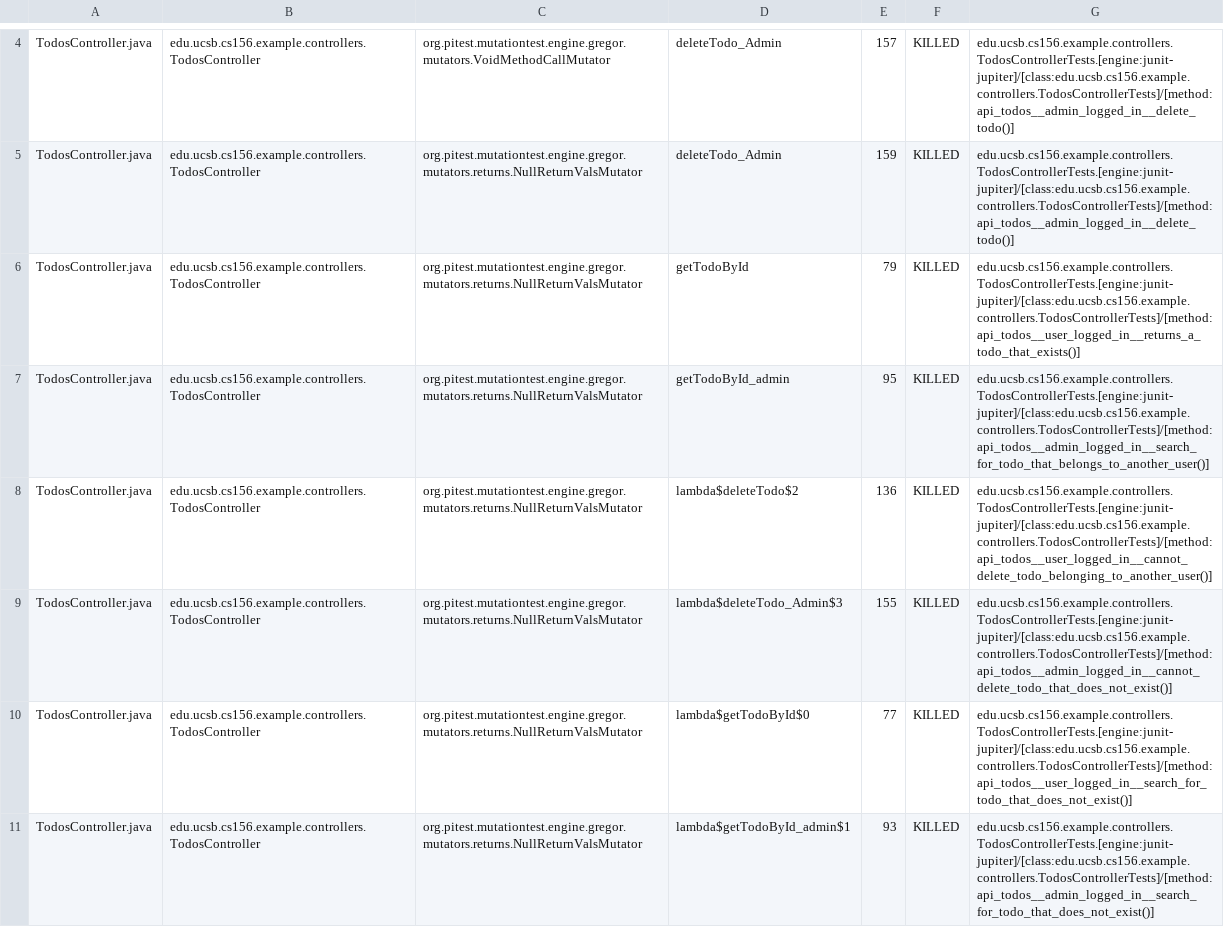
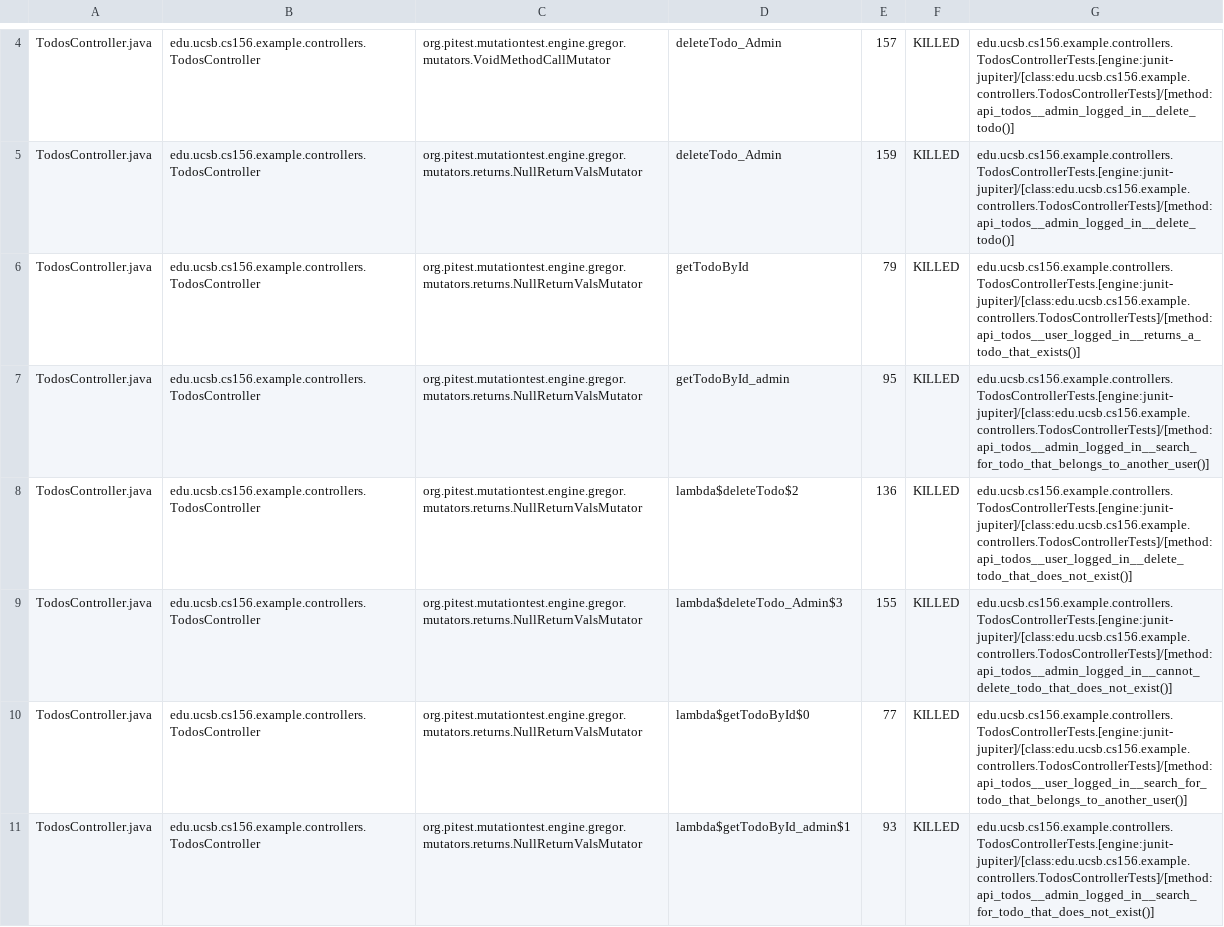
Before and after one commit to ucsb-cs156-f24/jpa03-eugeneLim628, a CSV file: pitest/mutations.csv, drawn as a sheet; only a part is shown, gaps mark what is left out; the diff covers the shown part only.

Commit message:
Deploying to gh-pages from @ ucsb-cs156-f24/jpa03-eugeneLim628@dedfa55feae7b60dd6534372506167e0644006a4 🚀

```diff
--- a/pitest/mutations.csv
+++ b/pitest/mutations.csv
@@ -7,5 +7,5 @@ TodosController.java,edu.ucsb.cs156.example.controllers.TodosController,org.pite
 TodosController.java,edu.ucsb.cs156.example.controllers.TodosController,org.pitest.mutationtest.engine.gregor.mutators.returns.NullReturnValsMutator,getTodoById_admin,95,KILLED,edu.ucsb.cs156.example.controllers.TodosControllerTests.[engine:junit-jupiter]/[class:edu.ucsb.cs156.example.controllers.TodosControllerTests]/[method:api_todos__admin_logged_in__search_for_todo_that_belongs_to_another_user()]
-TodosController.java,edu.ucsb.cs156.example.controllers.TodosController,org.pitest.mutationtest.engine.gregor.mutators.returns.NullReturnValsMutator,lambda$deleteTodo$2,136,KILLED,edu.ucsb.cs156.example.controllers.TodosControllerTests.[engine:junit-jupiter]/[class:edu.ucsb.cs156.example.controllers.TodosControllerTests]/[method:api_todos__user_logged_in__cannot_delete_todo_belonging_to_another_user()]
+TodosController.java,edu.ucsb.cs156.example.controllers.TodosController,org.pitest.mutationtest.engine.gregor.mutators.returns.NullReturnValsMutator,lambda$deleteTodo$2,136,KILLED,edu.ucsb.cs156.example.controllers.TodosControllerTests.[engine:junit-jupiter]/[class:edu.ucsb.cs156.example.controllers.TodosControllerTests]/[method:api_todos__user_logged_in__delete_todo_that_does_not_exist()]
 TodosController.java,edu.ucsb.cs156.example.controllers.TodosController,org.pitest.mutationtest.engine.gregor.mutators.returns.NullReturnValsMutator,lambda$deleteTodo_Admin$3,155,KILLED,edu.ucsb.cs156.example.controllers.TodosControllerTests.[engine:junit-jupiter]/[class:edu.ucsb.cs156.example.controllers.TodosControllerTests]/[method:api_todos__admin_logged_in__cannot_delete_todo_that_does_not_exist()]
-TodosController.java,edu.ucsb.cs156.example.controllers.TodosController,org.pitest.mutationtest.engine.gregor.mutators.returns.NullReturnValsMutator,lambda$getTodoById$0,77,KILLED,edu.ucsb.cs156.example.controllers.TodosControllerTests.[engine:junit-jupiter]/[class:edu.ucsb.cs156.example.controllers.TodosControllerTests]/[method:api_todos__user_logged_in__search_for_todo_that_does_not_exist()]
+TodosController.java,edu.ucsb.cs156.example.controllers.TodosController,org.pitest.mutationtest.engine.gregor.mutators.returns.NullReturnValsMutator,lambda$getTodoById$0,77,KILLED,edu.ucsb.cs156.example.controllers.TodosControllerTests.[engine:junit-jupiter]/[class:edu.ucsb.cs156.example.controllers.TodosControllerTests]/[method:api_todos__user_logged_in__search_for_todo_that_belongs_to_another_user()]
 TodosController.java,edu.ucsb.cs156.example.controllers.TodosController,org.pitest.mutationtest.engine.gregor.mutators.returns.NullReturnValsMutator,lambda$getTodoById_admin$1,93,KILLED,edu.ucsb.cs156.example.controllers.TodosControllerTests.[engine:junit-jupiter]/[class:edu.ucsb.cs156.example.controllers.TodosControllerTests]/[method:api_todos__admin_logged_in__search_for_todo_that_does_not_exist()]
```
Also changed, not shown: 2 edited cells elsewhere in this file, 10 other files.
